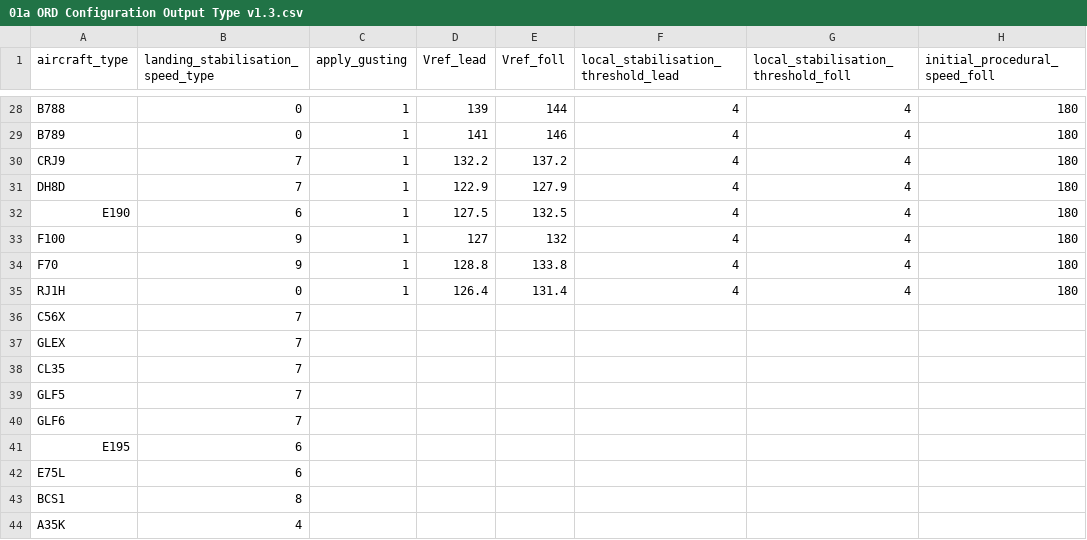
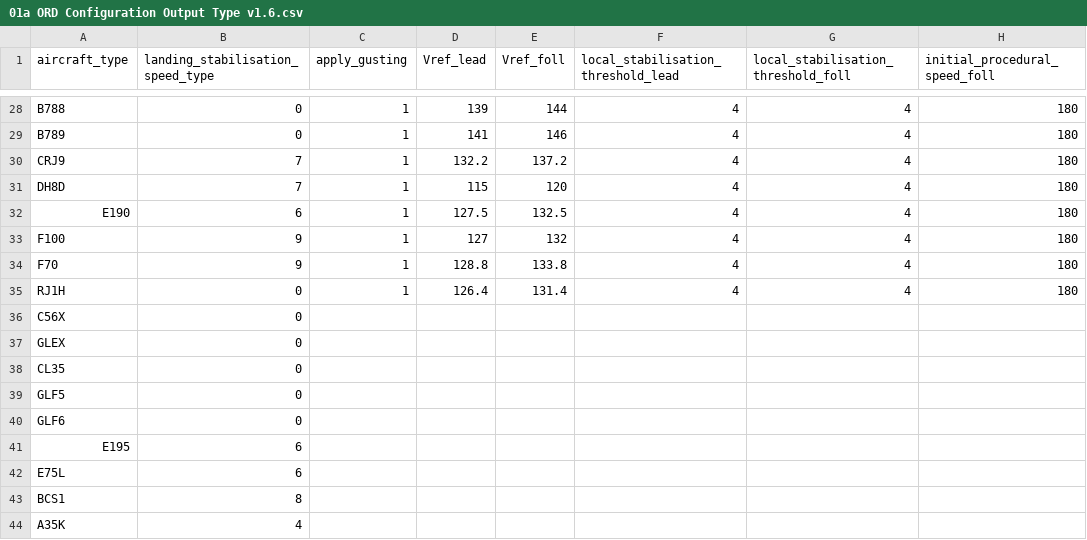
Before and after one commit to derry-dev/eTBS-Visualiser, a CSV file: data/01a ORD Configuration Output Type v1.6.csv (was data/01a ORD Configuration Output Type v1.3.csv), drawn as a sheet; only a part is shown, gaps mark what is left out; the diff names each change by its address in the sheet, - before the commit and + after, or states it on an @@ line.

Commit message:
15/08/2019 Embedded local Chrome executable Fixed calc_landing_adjustment Updated LSS types

```diff
--- a/data/01a ORD Configuration Output Type v1.3.csv
+++ b/data/01a ORD Configuration Output Type v1.6.csv
-D31 (Vref_lead): 122.9
+D31 (Vref_lead): 115
-E31 (Vref_foll): 127.9
+E31 (Vref_foll): 120
-B36:B40 (landing_stabilisation_speed_type): 7
+B36:B40 (landing_stabilisation_speed_type): 0
```
Also changed, not shown: 7 other files.
